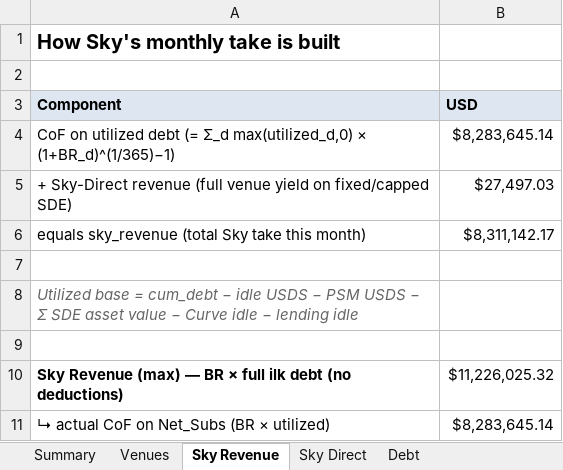
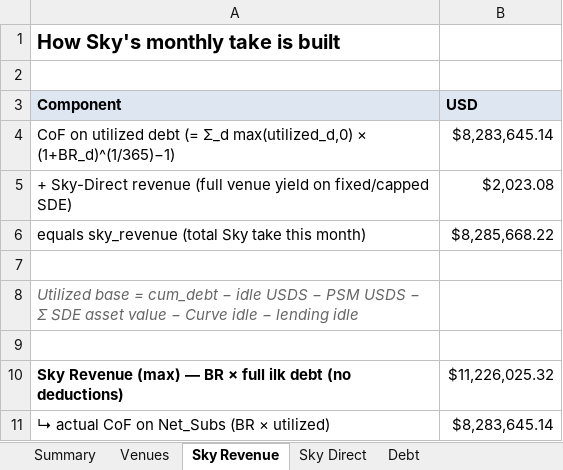
Before and after one commit to soterlabs/settlement-reports, an Excel workbook: reports/spark/2026-01/spark_settlement_january_2026.xlsx, sheet Sky Revenue, drawn as a sheet; only a part is shown; values as stored, in another font and other column widths than the file's, no borders; the diff names each change by its address in the sheet, - before the commit and + after, or states it on an @@ line.

```diff
--- a/reports/spark/2026-01/spark_settlement_january_2026.xlsx (sheet Sky Revenue)
+++ b/reports/spark/2026-01/spark_settlement_january_2026.xlsx (sheet Sky Revenue)
-B5 (USD): $27,497.03
+B5 (USD): $2,023.08
-B6 (USD): $8,311,142.17
+B6 (USD): $8,285,668.22
```
Also changed, not shown: sheet Venues, sheet Summary, sheet Sky Direct, reports/obex/2026-01/obex_settlement_january_2026.xlsx, reports/spark/2026-02/spark_settlement_february_2026.xlsx, 17 other files.
